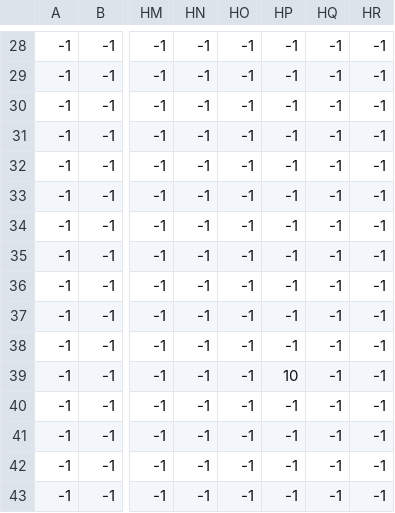
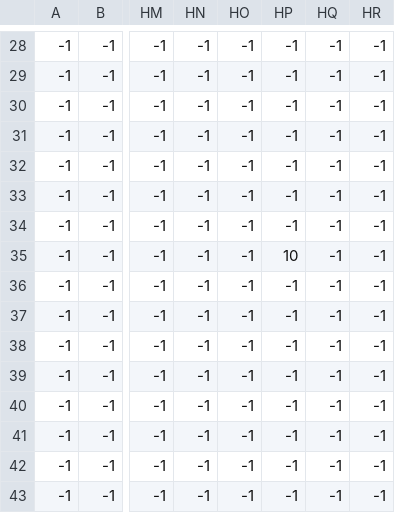
Before and after one commit to goodman0253-coder/2026_Summer_GameDev, a CSV file: Data/AGS_Map_School_Enemy.csv, drawn as a sheet; only a part is shown, gaps mark what is left out; the diff names each change by its address in the sheet, - before the commit and + after, or states it on an @@ line.

```diff
--- a/Data/AGS_Map_School_Enemy.csv
+++ b/Data/AGS_Map_School_Enemy.csv
-HP35: -1
+HP35: 10
-HP39: 10
+HP39: -1
```
Also changed, not shown: 16 other files.
